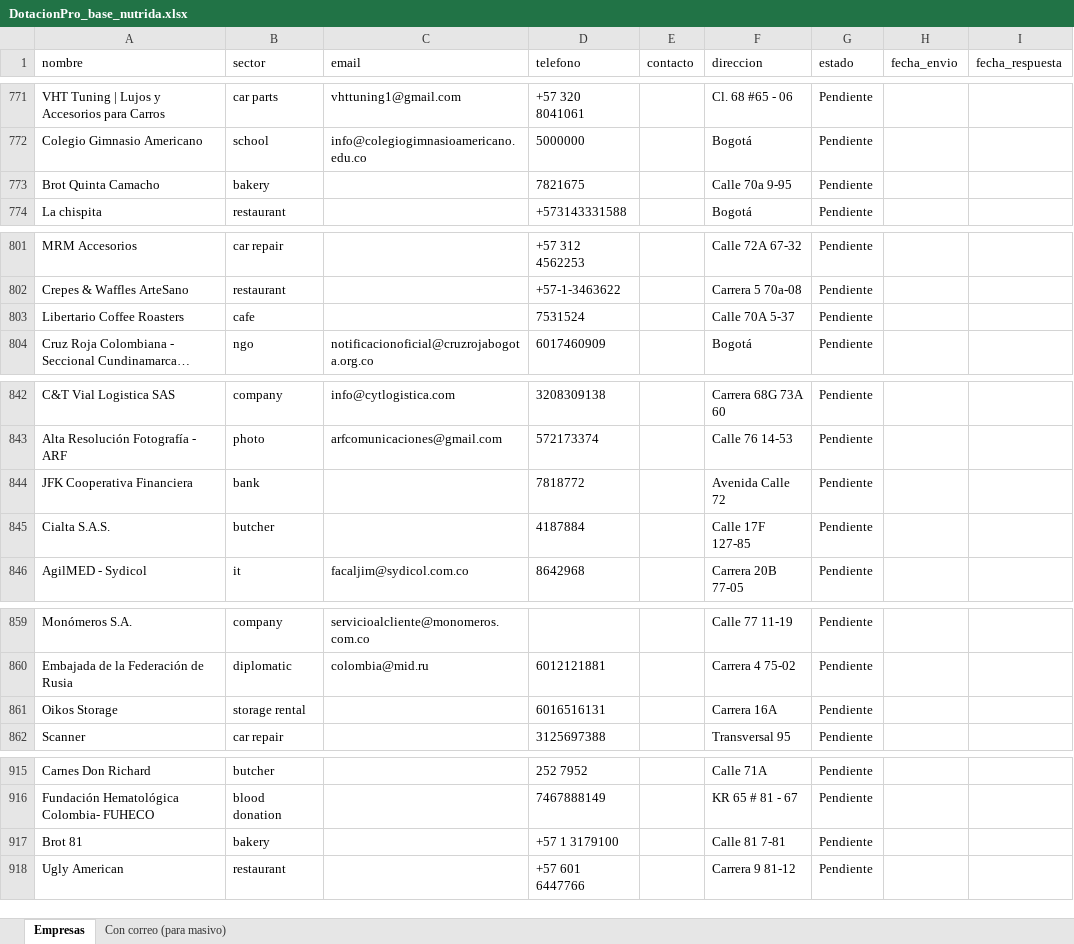
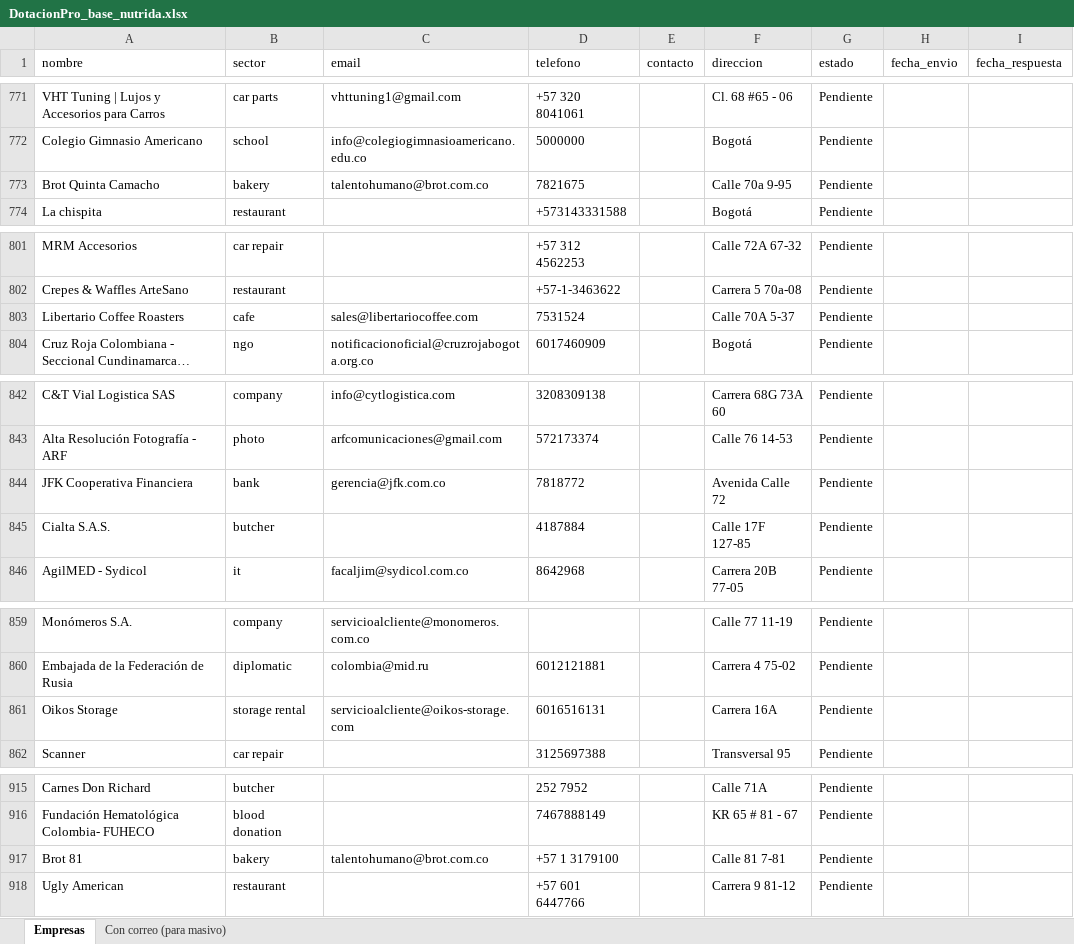
Before and after one commit to jade1010020668/92DF-8334, an Excel workbook: datos/DotacionPro_base_nutrida.xlsx, sheet Empresas, drawn as a sheet; only a part is shown, gaps mark what is left out; long unchanged cells end in …; values as stored, in another font and other column widths than the file's, no borders; the diff covers the shown part only; the diff names each change by its address in the sheet, - before the commit and + after, or states it on an @@ line.

```diff
--- a/datos/DotacionPro_base_nutrida.xlsx (sheet Empresas)
+++ b/datos/DotacionPro_base_nutrida.xlsx (sheet Empresas)
-C773 (email): (empty)
+C773 (email): talentohumano@brot.com.co
-C803 (email): (empty)
+C803 (email): sales@libertariocoffee.com
-C844 (email): (empty)
+C844 (email): gerencia@jfk.com.co
-C861 (email): (empty)
+C861 (email): servicioalcliente@oikos-storage.com
-C917 (email): (empty)
+C917 (email): talentohumano@brot.com.co
```
Also changed, not shown: 24 edited cells elsewhere in this sheet, sheet Con correo (para masivo), 1 other file.
